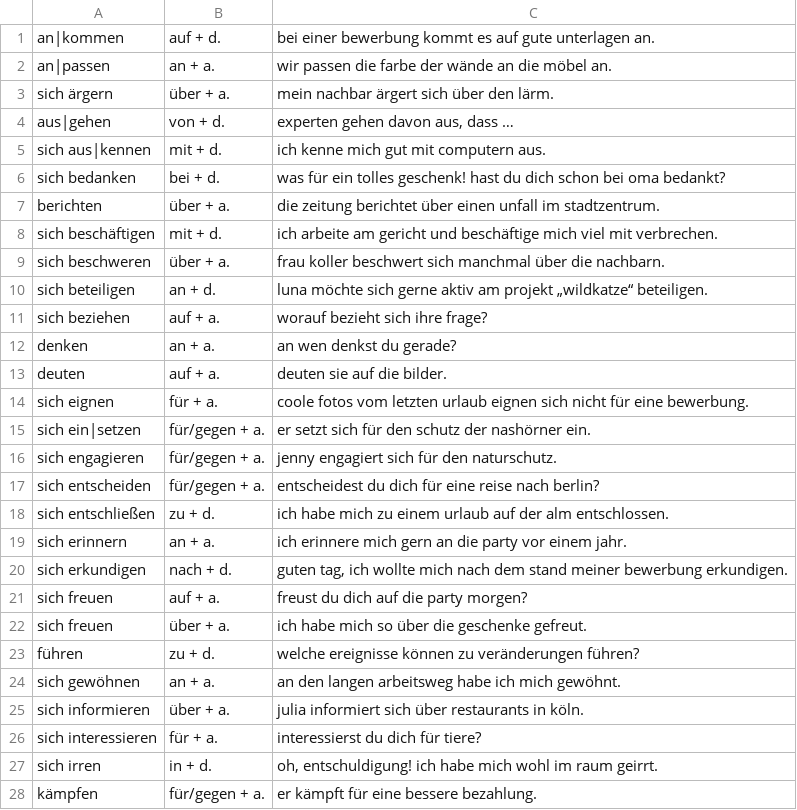
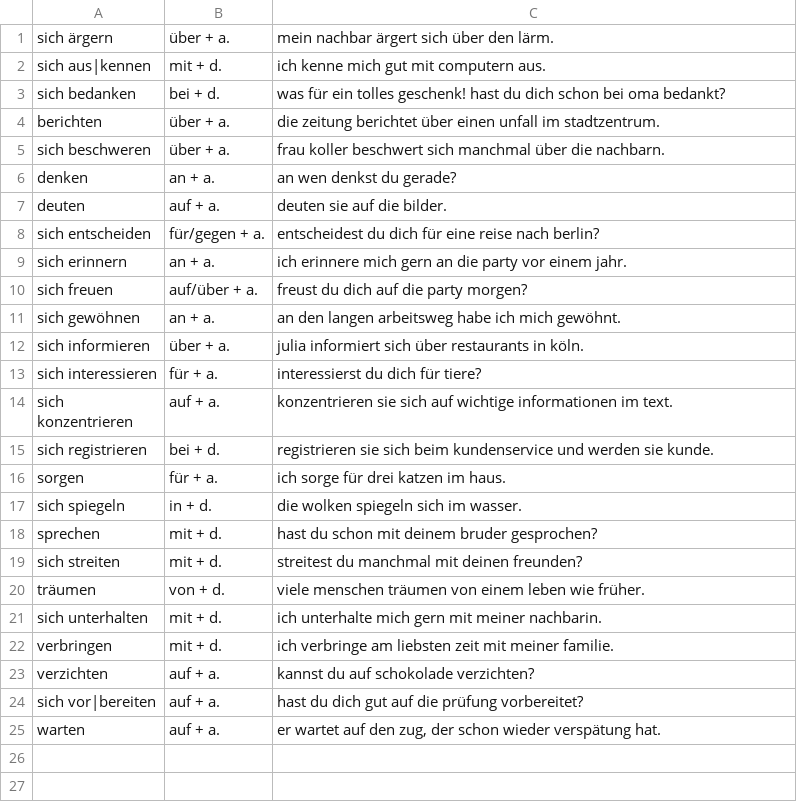
Before and after one commit to olyaee/anki_assist_ai, a CSV file: b1.1/verbs_with_praposition.csv, drawn as a sheet; only a part is shown; the shorter side is filled out with more unchanged rows; the diff covers the shown part only.

```diff
--- a/b1.1/verbs_with_praposition.csv
+++ b/b1.1/verbs_with_praposition.csv
@@ -1,5 +1,2 @@
-an|kommen	auf + d.	bei einer bewerbung kommt es auf gute unterlagen an.
-an|passen	an + a.	wir passen die farbe der wände an die möbel an.
 sich ärgern	über + a.	mein nachbar ärgert sich über den lärm.
-aus|gehen	von + d.	experten gehen davon aus, dass …
 sich aus|kennen	mit + d.	ich kenne mich gut mit computern aus.
@@ -7,18 +4,8 @@ sich bedanken	bei + d.	was für ein tolles geschenk! hast du dich schon bei oma
 berichten	über + a.	die zeitung berichtet über einen unfall im stadtzentrum.
-sich beschäftigen	mit + d.	ich arbeite am gericht und beschäftige mich viel mit verbrechen.
 sich beschweren	über + a.	frau koller beschwert sich manchmal über die nachbarn.
-sich beteiligen	an + d.	luna möchte sich gerne aktiv am projekt „wildkatze“ beteiligen.
-sich beziehen	auf + a.	worauf bezieht sich ihre frage?
 denken	an + a.	an wen denkst du gerade?
 deuten	auf + a.	deuten sie auf die bilder.
-sich eignen	für + a.	coole fotos vom letzten urlaub eignen sich nicht für eine bewerbung.
-sich ein|setzen	für/gegen + a.	er setzt sich für den schutz der nashörner ein.
-sich engagieren	für/gegen + a.	 jenny engagiert sich für den naturschutz.
 sich entscheiden	für/gegen + a. 	entscheidest du dich für eine reise nach berlin?
-sich entschließen	zu + d.	ich habe mich zu einem urlaub auf der alm entschlossen.
 sich erinnern	an + a.	ich erinnere mich gern an die party vor einem jahr.
-sich erkundigen	nach + d.	guten tag, ich wollte mich nach dem stand meiner bewerbung erkundigen.
-sich freuen	auf + a.	freust du dich auf die party morgen?
-sich freuen	über + a.	ich habe mich so über die geschenke gefreut.
-führen	zu + d.	welche ereignisse können zu veränderungen führen?
+sich freuen	auf/über + a.	freust du dich auf die party morgen?
 sich gewöhnen	an + a.	an den langen arbeitsweg habe ich mich gewöhnt.
@@ -26,3 +13 @@ sich informieren	über + a.	julia informiert sich über restaurants in köln.
 sich interessieren	für + a.	interessierst du dich für tiere?
-sich irren	in + d.	oh, entschuldigung! ich habe mich wohl im raum geirrt.
-kämpfen	für/gegen + a. 	er kämpft für eine bessere bezahlung.
```
Also changed, not shown: 10 removed rows elsewhere in this file, 5 other files.
